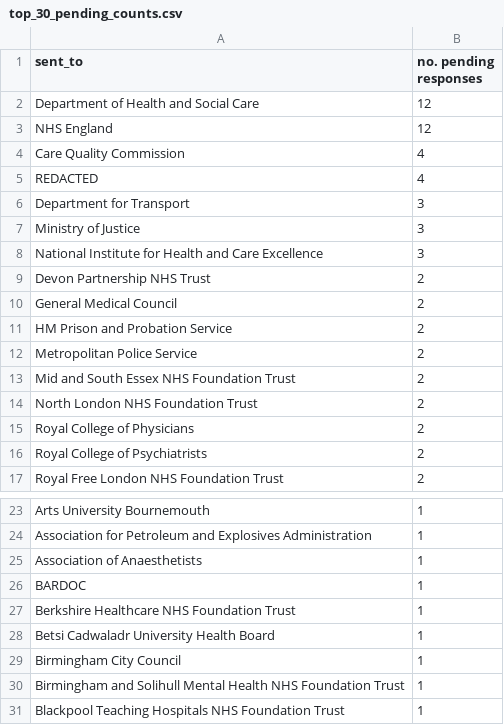
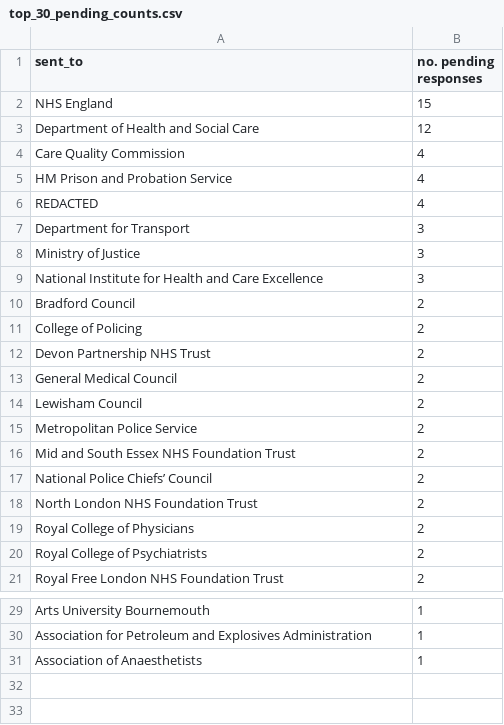
Before and after one commit to georgiarichards/preventabledeathstracker, a CSV file: src/analyse/counts/data/sent/reg28_by_status/counts/top30/top_30_pending_counts.csv, drawn as a sheet; only a part is shown, gaps mark what is left out; the diff covers the shown part only.

```diff
--- a/src/analyse/counts/data/sent/reg28_by_status/counts/top30/top_30_pending_counts.csv
+++ b/src/analyse/counts/data/sent/reg28_by_status/counts/top30/top_30_pending_counts.csv
@@ -1,5 +1,6 @@
 sent_to,no. pending responses
+NHS England,15
 Department of Health and Social Care,12
-NHS England,12
 Care Quality Commission,4
+HM Prison and Probation Service,4
 REDACTED,4
@@ -8,7 +9,10 @@ Ministry of Justice,3
 National Institute for Health and Care Excellence,3
+Bradford Council,2
+College of Policing,2
 Devon Partnership NHS Trust,2
 General Medical Council,2
-HM Prison and Probation Service,2
+Lewisham Council,2
 Metropolitan Police Service,2
 Mid and South Essex NHS Foundation Trust,2
+National Police Chiefs’ Council,2
 North London NHS Foundation Trust,2
@@ -25,7 +31 @@ Association for Petroleum and Explosives Administration,1
 Association of Anaesthetists,1
-BARDOC,1
-Berkshire Healthcare NHS Foundation Trust,1
-Betsi Cadwaladr University Health Board,1
-Birmingham City Council,1
-Birmingham and Solihull Mental Health NHS Foundation Trust,1
-Blackpool Teaching Hospitals NHS Foundation Trust,1
```
Also changed, not shown: 2 added rows elsewhere in this file, src/analyse/counts/data/sent/reg28_by_status/completed.csv, src/analyse/counts/data/sent/reg28_by_status/counts/completed_counts.csv, 13 other files.
